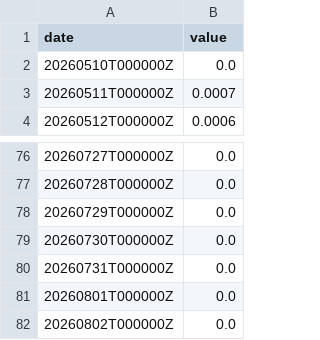
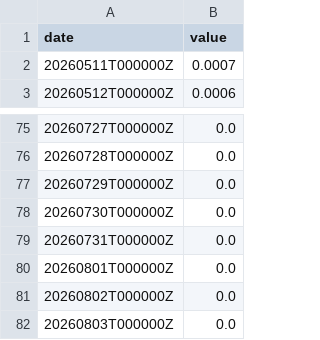
Before and after one commit to abdallahh07/global-trade-disruption-prediction, a CSV file: data/gdelt_covid_supply_chain.csv, drawn as a sheet; only a part is shown, gaps mark what is left out; removed rows and columns are numbered as before the commit, all else as after; the diff names each change by its address in the sheet, - before the commit and + after, or states it on an @@ line.

```diff
--- a/data/gdelt_covid_supply_chain.csv
+++ b/data/gdelt_covid_supply_chain.csv
-row 2: 20260510T000000Z | 0.0
+row 82: 20260803T000000Z | 0.0
```
Also changed, not shown: data/gdelt_red_sea_shipping.csv, data/gdelt_russia_ukraine_conflict.csv, 4 other files.
